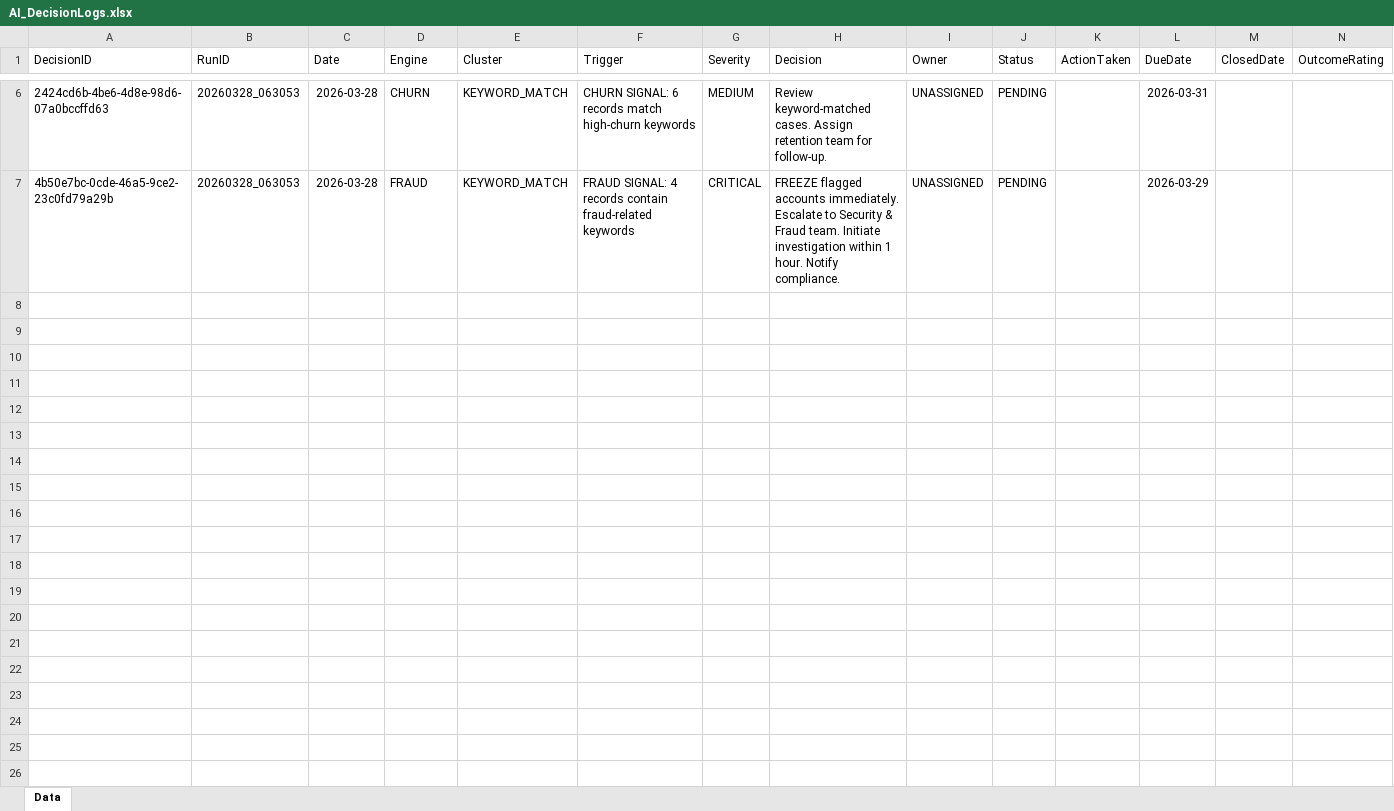
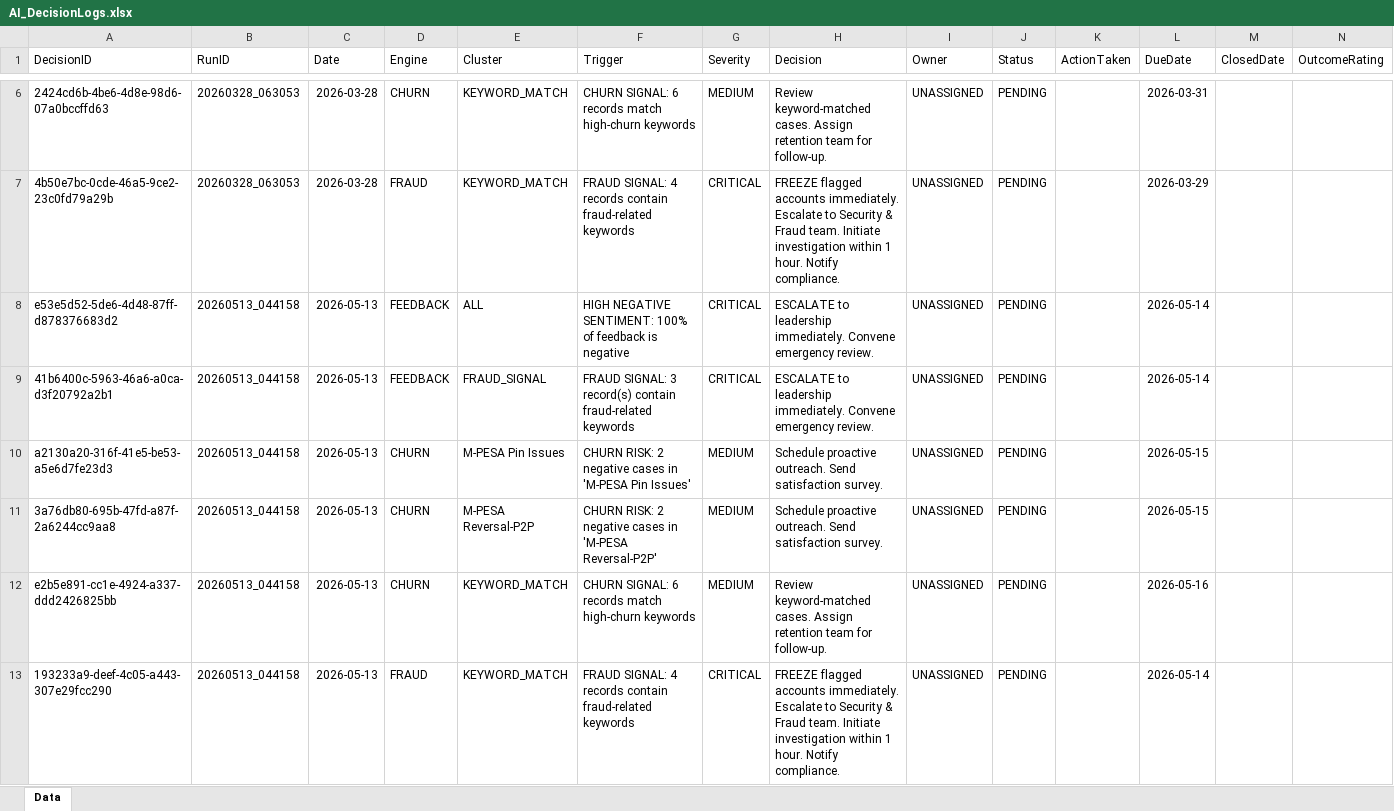
Before and after one commit to moraaruth/feedCleaned, an Excel workbook: AI_DecisionLogs.xlsx, sheet Data, drawn as a sheet; only a part is shown, gaps mark what is left out; values as stored, in another font and other column widths than the file's, no borders; rows hold the shown columns only; the diff names each change by its address in the sheet, - before the commit and + after, or states it on an @@ line.

```diff
--- a/AI_DecisionLogs.xlsx (sheet Data)
+++ b/AI_DecisionLogs.xlsx (sheet Data)
+row 8: e53e5d52-5de6-4d48-87ff-d878376683d2 | 20260513_044158 | 2026-05-13 | FEEDBACK | ALL | HIGH NEGATIVE SENTIMENT: 100% of feedback is negative | CRITICAL | ESCALATE to leadership immediately. Convene emergency review. | UNASSIGNED | PENDING |  | 2026-05-14
+row 9: 41b6400c-5963-46a6-a0ca-d3f20792a2b1 | 20260513_044158 | 2026-05-13 | FEEDBACK | FRAUD_SIGNAL | FRAUD SIGNAL: 3 record(s) contain fraud-related keywords | CRITICAL | ESCALATE to leadership immediately. Convene emergency review. | UNASSIGNED | PENDING |  | 2026-05-14
+row 10: a2130a20-316f-41e5-be53-a5e6d7fe23d3 | 20260513_044158 | 2026-05-13 | CHURN | M-PESA Pin Issues | CHURN RISK: 2 negative cases in 'M-PESA Pin Issues' | MEDIUM | Schedule proactive outreach. Send satisfaction survey. | UNASSIGNED | PENDING |  | 2026-05-15
+row 11: 3a76db80-695b-47fd-a87f-2a6244cc9aa8 | 20260513_044158 | 2026-05-13 | CHURN | M-PESA Reversal-P2P | CHURN RISK: 2 negative cases in 'M-PESA Reversal-P2P' | MEDIUM | Schedule proactive outreach. Send satisfaction survey. | UNASSIGNED | PENDING |  | 2026-05-15
+row 12: e2b5e891-cc1e-4924-a337-ddd2426825bb | 20260513_044158 | 2026-05-13 | CHURN | KEYWORD_MATCH | CHURN SIGNAL: 6 records match high-churn keywords | MEDIUM | Review keyword-matched cases. Assign retention team for follow-up. | UNASSIGNED | PENDING |  | 2026-05-16
+row 13: 193233a9-deef-4c05-a443-307e29fcc290 | 20260513_044158 | 2026-05-13 | FRAUD | KEYWORD_MATCH | FRAUD SIGNAL: 4 records contain fraud-related keywords | CRITICAL | FREEZE flagged accounts immediately. Escalate to Security & Fraud team. Initiate investigation within 1 hour. Notify compliance. | UNASSIGNED | PENDING |  | 2026-05-14
```
Also changed, not shown: AI_Actions.xlsx, AI_Alerts.xlsx, 9 other files.
